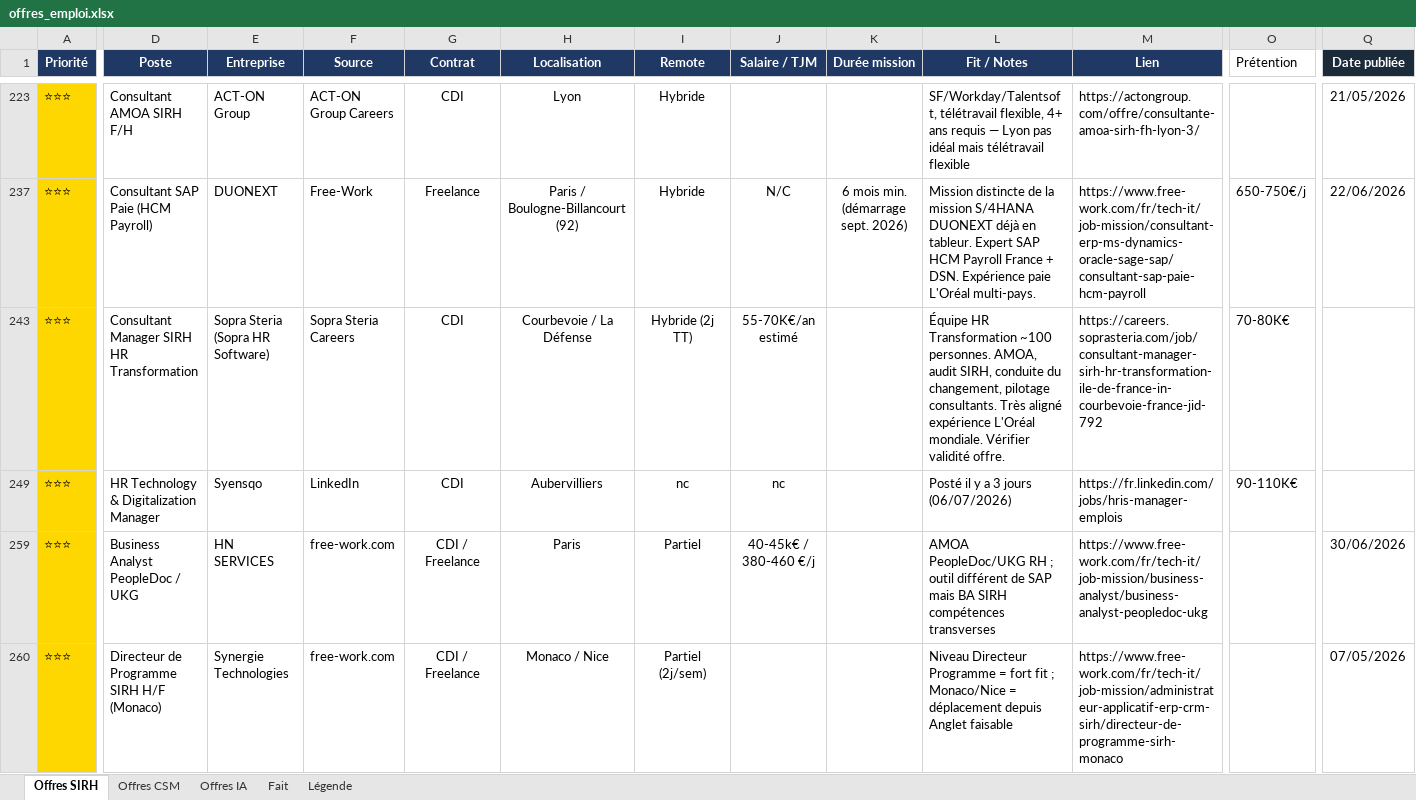
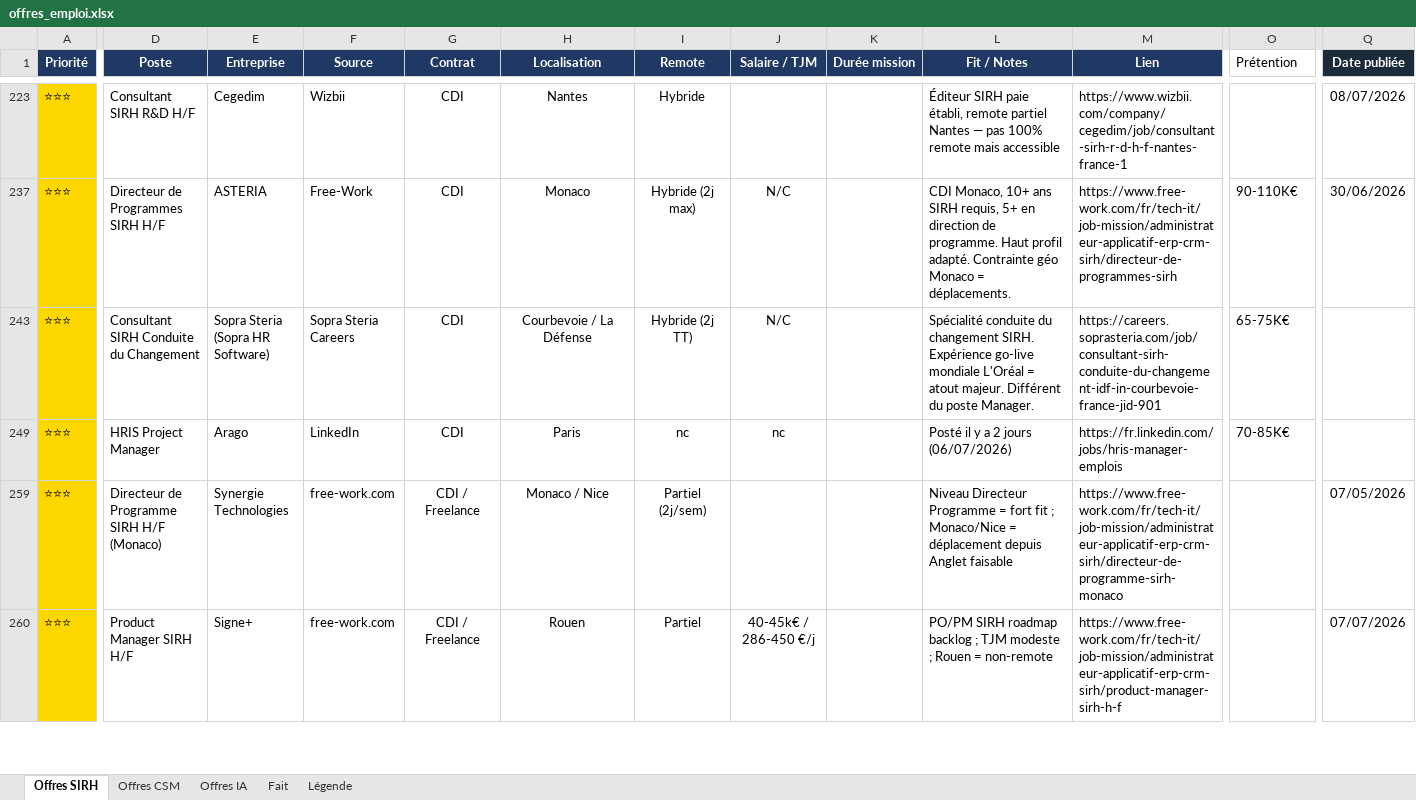
Before and after one commit to MisterZogs/recherche-taf, an Excel workbook: offres_emploi.xlsx, sheet Offres SIRH, drawn as a sheet; only a part is shown, gaps mark what is left out; values as stored, in another font and other column widths than the file's, no borders; removed rows and columns are numbered as before the commit, all else as after; rows hold the shown columns only; the diff covers the shown part only; the diff names each change by its address in the sheet, - before the commit and + after, or states it on an @@ line.

```diff
--- a/offres_emploi.xlsx (sheet Offres SIRH)
+++ b/offres_emploi.xlsx (sheet Offres SIRH)
-D223 (Poste): Consultant AMOA SIRH F/H
+D223 (Poste): Consultant SIRH R&D H/F
-E223 (Entreprise): ACT-ON Group
+E223 (Entreprise): Cegedim
-F223 (Source): ACT-ON Group Careers
+F223 (Source): Wizbii
-H223 (Localisation): Lyon
+H223 (Localisation): Nantes
-L223 (Fit / Notes): SF/Workday/Talentsoft, télétravail flexible, 4+ ans requis — Lyon pas idéal mais télétravail flexible
+L223 (Fit / Notes): Éditeur SIRH paie établi, remote partiel Nantes — pas 100% remote mais accessible
-M223 (Lien): https://actongroup.com/offre/consultante-amoa-sirh-fh-lyon-3/
+M223 (Lien): https://www.wizbii.com/company/cegedim/job/consultant-sirh-r-d-h-f-nantes-france-1
-Q223 (Date publiée): 21/05/2026
+Q223 (Date publiée): 08/07/2026
-D237 (Poste): Consultant SAP Paie (HCM Payroll)
+D237 (Poste): Directeur de Programmes SIRH H/F
-E237 (Entreprise): DUONEXT
+E237 (Entreprise): ASTERIA
-G237 (Contrat): Freelance
+G237 (Contrat): CDI
-H237 (Localisation): Paris / Boulogne-Billancourt (92)
+H237 (Localisation): Monaco
-I237 (Remote): Hybride
+I237 (Remote): Hybride (2j max)
-K237 (Durée mission): 6 mois min. (démarrage sept. 2026)
+K237 (Durée mission): (empty)
-L237 (Fit / Notes): Mission distincte de la mission S/4HANA DUONEXT déjà en tableur. Expert SAP HCM Payroll France + DSN. Expérience paie L'Oréal multi-pays.
+L237 (Fit / Notes): CDI Monaco, 10+ ans SIRH requis, 5+ en direction de programme. Haut profil adapté. Contrainte géo Monaco = déplacements.
-M237 (Lien): https://www.free-work.com/fr/tech-it/job-mission/consultant-erp-ms-dynamics-oracle-sage-sap/consultant-sap-paie-hcm-payroll
+M237 (Lien): https://www.free-work.com/fr/tech-it/job-mission/administrateur-applicatif-erp-crm-sirh/directeur-de-programmes-sirh
-O237 (Prétention): 650-750€/j
+O237 (Prétention): 90-110K€
-Q237 (Date publiée): 22/06/2026
+Q237 (Date publiée): 30/06/2026
-D243 (Poste): Consultant Manager SIRH HR Transformation
+D243 (Poste): Consultant SIRH Conduite du Changement
-J243 (Salaire / TJM): 55-70K€/an estimé
+J243 (Salaire / TJM): N/C
-L243 (Fit / Notes): Équipe HR Transformation ~100 personnes. AMOA, audit SIRH, conduite du changement, pilotage consultants. Très aligné expérience L'Oréal mondiale. Vérifier validité offre.
+L243 (Fit / Notes): Spécialité conduite du changement SIRH. Expérience go-live mondiale L'Oréal = atout majeur. Différent du poste Manager.
-M243 (Lien): https://careers.soprasteria.com/job/consultant-manager-sirh-hr-transformation-ile-de-france-in-courbevoie-france-jid-792
+M243 (Lien): https://careers.soprasteria.com/job/consultant-sirh-conduite-du-changement-idf-in-courbevoie-france-jid-901
-O243 (Prétention): 70-80K€
+O243 (Prétention): 65-75K€
-D249 (Poste): HR Technology & Digitalization Manager
+D249 (Poste): HRIS Project Manager
-E249 (Entreprise): Syensqo
+E249 (Entreprise): Arago
-H249 (Localisation): Aubervilliers
+H249 (Localisation): Paris
-L249 (Fit / Notes): Posté il y a 3 jours (06/07/2026)
+L249 (Fit / Notes): Posté il y a 2 jours (06/07/2026)
-O249 (Prétention): 90-110K€
+O249 (Prétention): 70-85K€
@@ row 259 hidden: ⭐⭐⭐ | Business Analyst PeopleDoc / UKG | HN SERVICES | free-work.com | CDI / Freelance | Paris | Partiel | 40-45k€ / 380-460 €/j |  | AMOA PeopleDoc/UKG RH ; outil différent de SAP mais BA SIRH compétences transverses | https://www.free-work.com/fr/tech-it/job-mission/business-analyst/business-analyst-peopledoc-ukg |  | 30/06/2026 @@
@@ row 260 unhidden: ⭐⭐⭐ | Product Manager SIRH H/F | Signe+ | free-work.com | CDI / Freelance | Rouen | Partiel | 40-45k€ / 286-450 €/j |  | PO/PM SIRH roadmap backlog ; TJM modeste ; Rouen = non-remote | https://www.free-work.com/fr/tech-it/job-mission/administrateur-applicatif-erp-crm-sirh/product-manager-sirh-h-f |  | 07/07/2026 @@
```
Also changed, not shown: 6 hidden or unhidden rows and 96 edited cells elsewhere in this sheet, sheet Fait, hidden cells.
